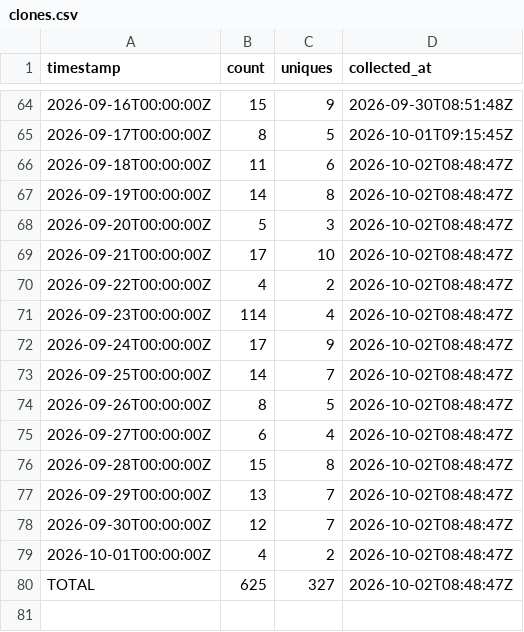
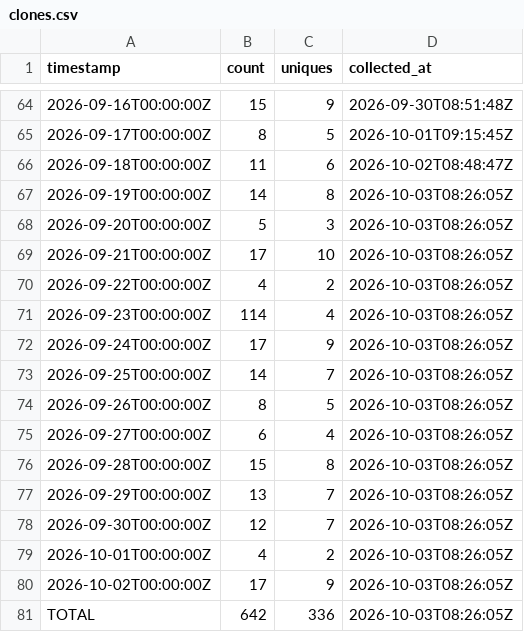
Before and after one commit to J-King-Dottie/pacific-links, a CSV file: github-traffic/clones.csv, drawn as a sheet; only a part is shown, gaps mark what is left out.

```diff
--- a/github-traffic/clones.csv
+++ b/github-traffic/clones.csv
@@ -66,15 +66,16 @@ timestamp,count,uniques,collected_at
 2026-09-18T00:00:00Z,11,6,2026-10-02T08:48:47Z
-2026-09-19T00:00:00Z,14,8,2026-10-02T08:48:47Z
-2026-09-20T00:00:00Z,5,3,2026-10-02T08:48:47Z
-2026-09-21T00:00:00Z,17,10,2026-10-02T08:48:47Z
-2026-09-22T00:00:00Z,4,2,2026-10-02T08:48:47Z
-2026-09-23T00:00:00Z,114,4,2026-10-02T08:48:47Z
-2026-09-24T00:00:00Z,17,9,2026-10-02T08:48:47Z
-2026-09-25T00:00:00Z,14,7,2026-10-02T08:48:47Z
-2026-09-26T00:00:00Z,8,5,2026-10-02T08:48:47Z
-2026-09-27T00:00:00Z,6,4,2026-10-02T08:48:47Z
-2026-09-28T00:00:00Z,15,8,2026-10-02T08:48:47Z
-2026-09-29T00:00:00Z,13,7,2026-10-02T08:48:47Z
-2026-09-30T00:00:00Z,12,7,2026-10-02T08:48:47Z
-2026-10-01T00:00:00Z,4,2,2026-10-02T08:48:47Z
-TOTAL,625,327,2026-10-02T08:48:47Z
+2026-09-19T00:00:00Z,14,8,2026-10-03T08:26:05Z
+2026-09-20T00:00:00Z,5,3,2026-10-03T08:26:05Z
+2026-09-21T00:00:00Z,17,10,2026-10-03T08:26:05Z
+2026-09-22T00:00:00Z,4,2,2026-10-03T08:26:05Z
+2026-09-23T00:00:00Z,114,4,2026-10-03T08:26:05Z
+2026-09-24T00:00:00Z,17,9,2026-10-03T08:26:05Z
+2026-09-25T00:00:00Z,14,7,2026-10-03T08:26:05Z
+2026-09-26T00:00:00Z,8,5,2026-10-03T08:26:05Z
+2026-09-27T00:00:00Z,6,4,2026-10-03T08:26:05Z
+2026-09-28T00:00:00Z,15,8,2026-10-03T08:26:05Z
+2026-09-29T00:00:00Z,13,7,2026-10-03T08:26:05Z
+2026-09-30T00:00:00Z,12,7,2026-10-03T08:26:05Z
+2026-10-01T00:00:00Z,4,2,2026-10-03T08:26:05Z
+2026-10-02T00:00:00Z,17,9,2026-10-03T08:26:05Z
+TOTAL,642,336,2026-10-03T08:26:05Z
```
Also changed, not shown: github-traffic/views.csv.
